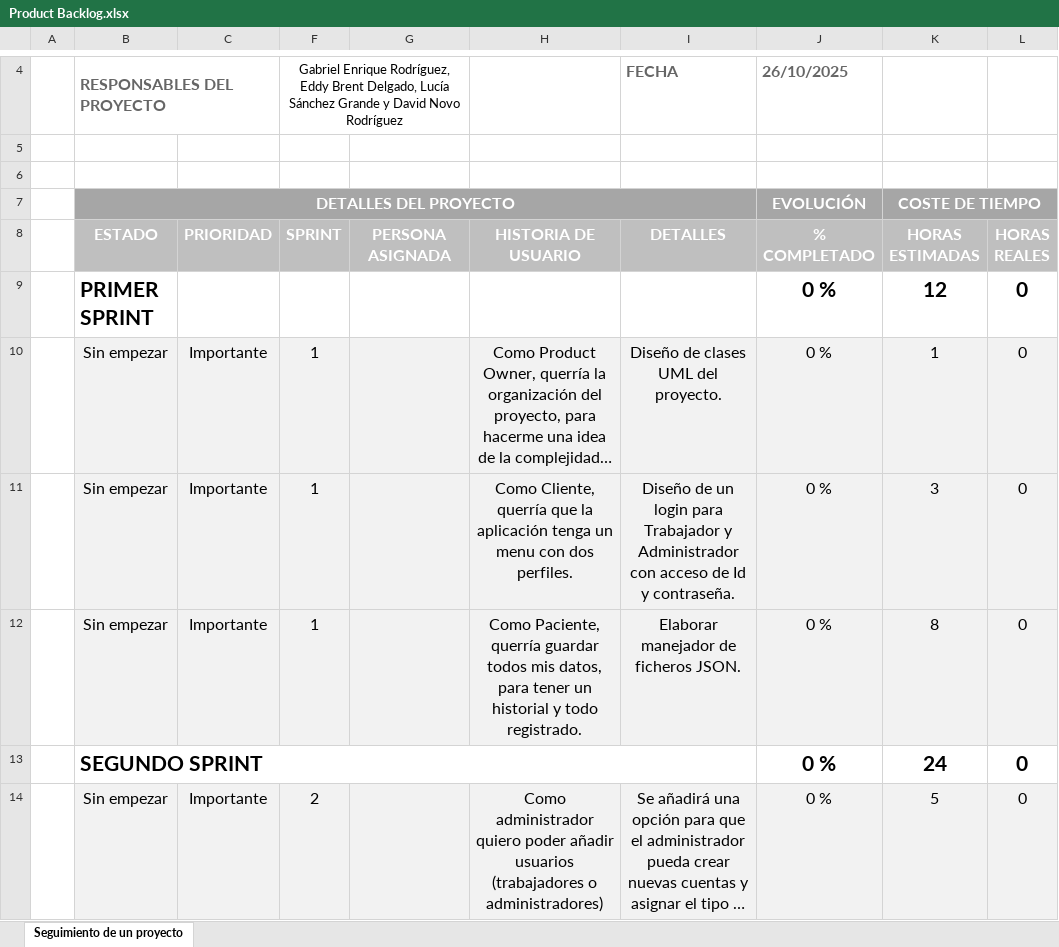
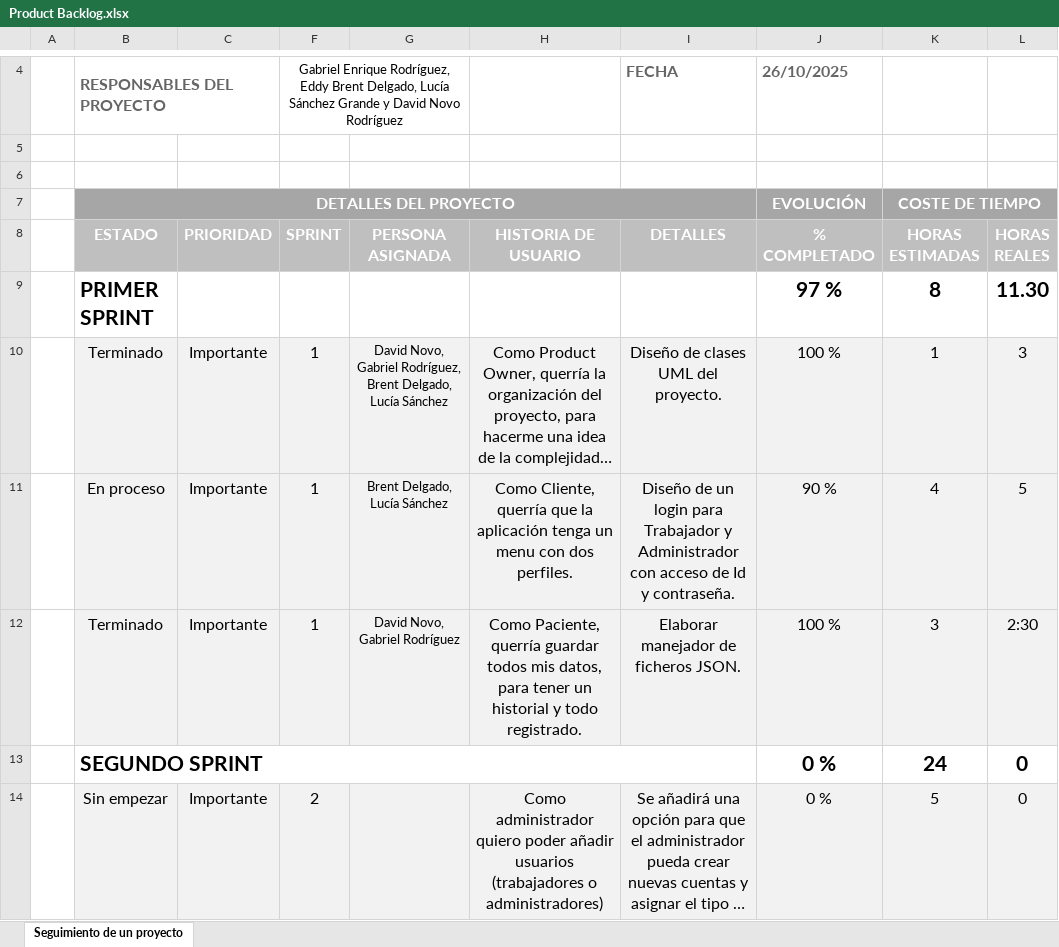
Before and after one commit to ProyectoInformatica/equipos-y-proyectos-pii25-m21-bluetech, an Excel workbook: Product Backlog.xlsx, sheet Seguimiento de un proyecto, drawn as a sheet; only a part is shown, gaps mark what is left out; long unchanged cells end in …; values as stored, in another font and other column widths than the file's, no borders; charts and pictures and conditional formats not drawn; removed rows and columns are numbered as before the commit, all else as after; the diff names each change by its address in the sheet, - before the commit and + after, or states it on an @@ line.

Commit message:
Actualización del Product Backlog con Sprint 1 finalizado

```diff
--- a/Product Backlog.xlsx (sheet Seguimiento de un proyecto)
+++ b/Product Backlog.xlsx (sheet Seguimiento de un proyecto)
-row 9:  | PRIMER SPRINT |  |  |  |  |  | 0 % | 12 | 0
+row 9:  | PRIMER SPRINT |  |  |  |  |  | 97 % | 8 | 11.30
-B10 (ESTADO): Sin empezar
+B10 (ESTADO): Terminado
-G10 (PERSONA ASIGNADA): (empty)
+G10 (PERSONA ASIGNADA): David Novo, Gabriel Rodríguez, Brent Delgado, Lucía Sánchez
-J10 (% COMPLETADO): 0 %
+J10 (% COMPLETADO): 100 %
-L10 (HORAS REALES): 0
+L10 (HORAS REALES): 3
-row 11:  | Sin empezar | Importante | 1 |  | Como Cliente, querría que la aplicación tenga un menu con dos perfiles. | Diseño de un login para Trabajador y Administrador con acceso de Id y contraseña. | 0 % | 3 | 0
-row 12:  | Sin empezar | Importante | 1 |  | Como Paciente, querría guardar todos mis datos, para tener un historial y todo registrado. | Elaborar manejador de ficheros JSON. | 0 % | 8 | 0
+row 11:  | En proceso | Importante | 1 | Brent Delgado, Lucía Sánchez | Como Cliente, querría que la aplicación tenga un menu con dos perfiles. | Diseño de un login para Trabajador y Administrador con acceso de Id y contraseña. | 90 % | 4 | 5
+row 12:  | Terminado | Importante | 1 | David Novo, Gabriel Rodríguez | Como Paciente, querría guardar todos mis datos, para tener un historial y todo registrado. | Elaborar manejador de ficheros JSON. | 100 % | 3 | 2:30
```
